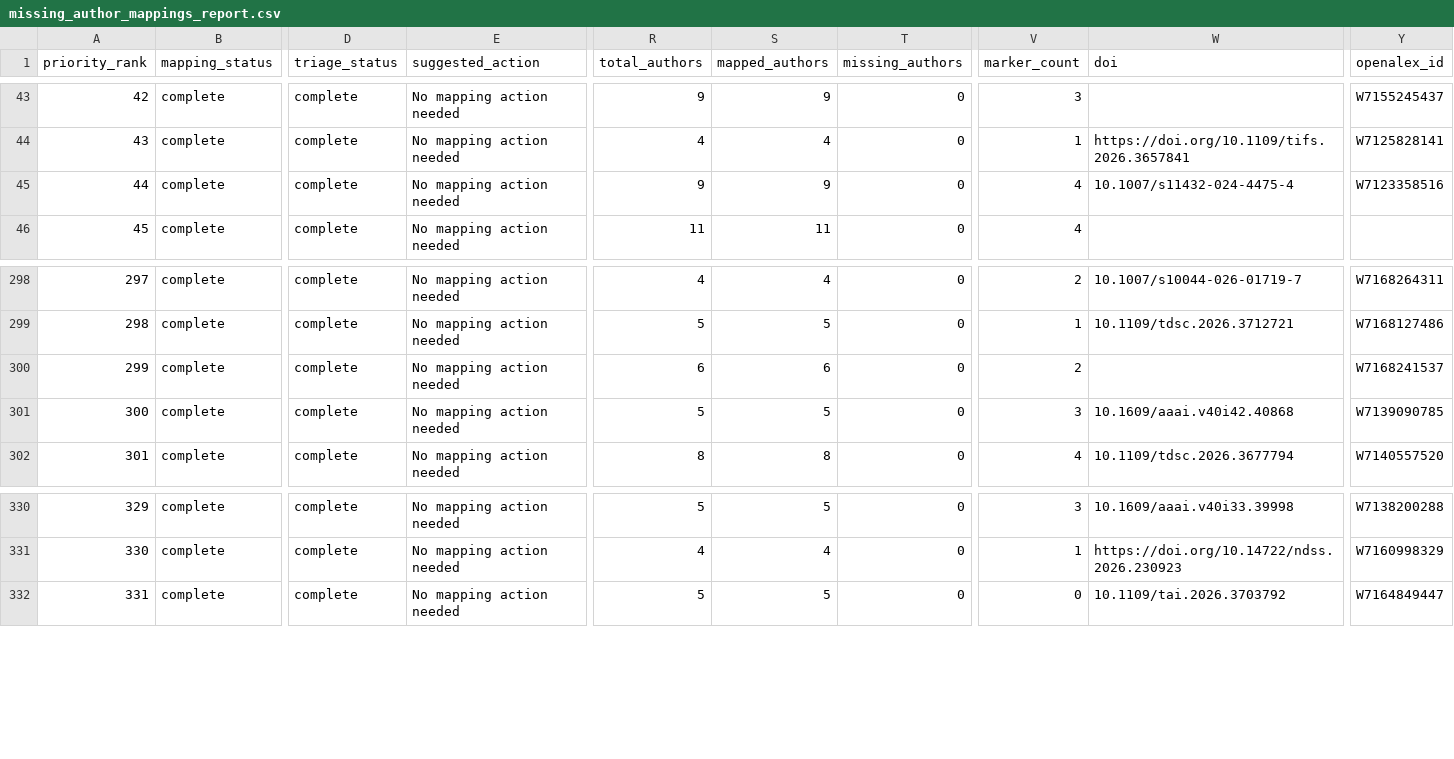
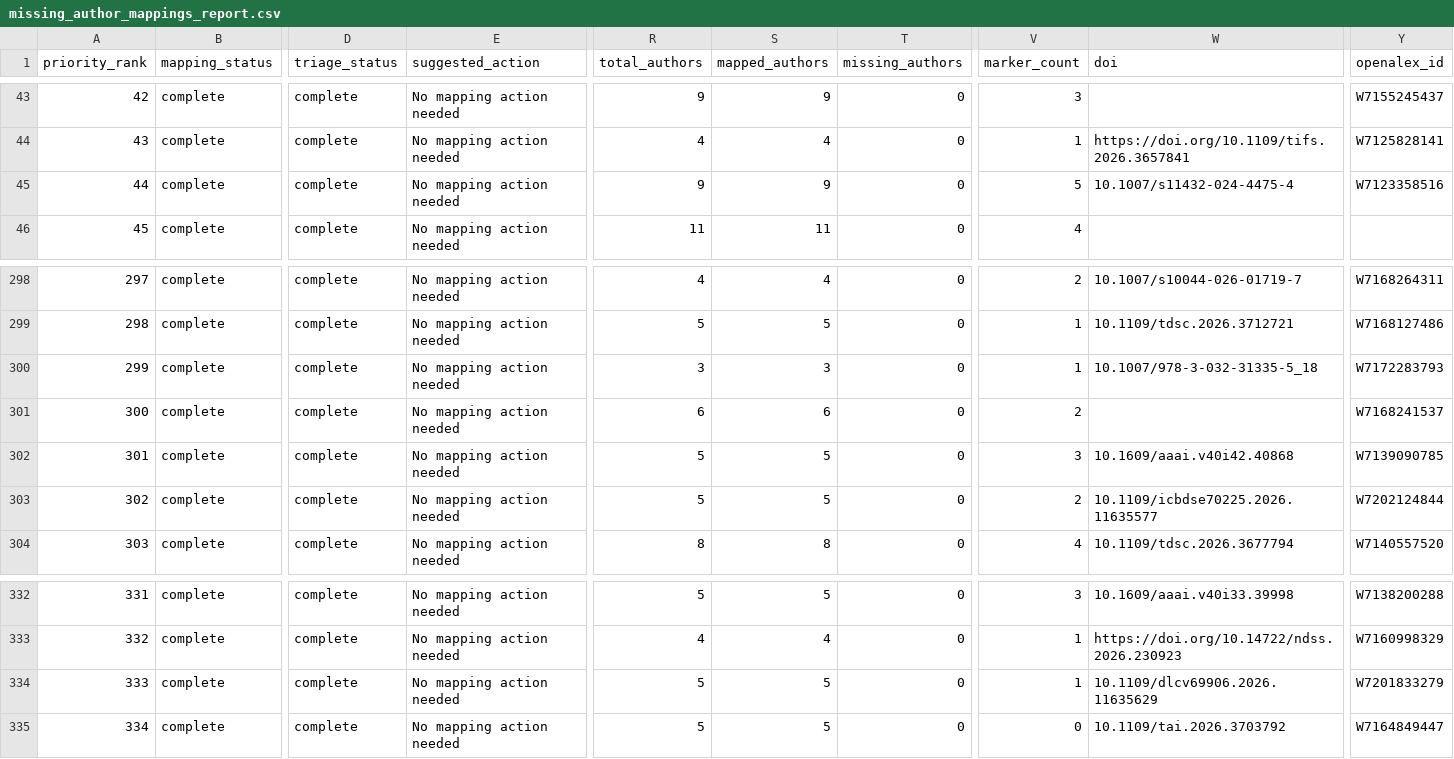
Before and after one commit to meiling-fdu/synthetic-image-research-map, a CSV file: data/manual/missing_author_mappings_report.csv, drawn as a sheet; only a part is shown, gaps mark what is left out; addresses are those after the commit; rows hold the shown columns only; the diff names each change by its address in the sheet, - before the commit and + after, or states it on an @@ line.

```diff
--- a/data/manual/missing_author_mappings_report.csv
+++ b/data/manual/missing_author_mappings_report.csv
-V45 (marker_count): 4
+V45 (marker_count): 5
+row 300: 299 | complete | complete | No mapping action needed | 3 | 3 | 0 | 1 | 10.1007/978-3-032-31335-5_18 | W7172283793
@@ column A (priority_rank) renumbered from row 301 down @@
+row 303: 302 | complete | complete | No mapping action needed | 5 | 5 | 0 | 2 | 10.1109/icbdse70225.2026.11635577 | W7202124844
+row 334: 333 | complete | complete | No mapping action needed | 5 | 5 | 0 | 1 | 10.1109/dlcv69906.2026.11635629 | W7201833279
```
Also changed, not shown: data/curated/author_institution_mappings.csv, data/curated/institution_location_review.csv, 15 other files.
